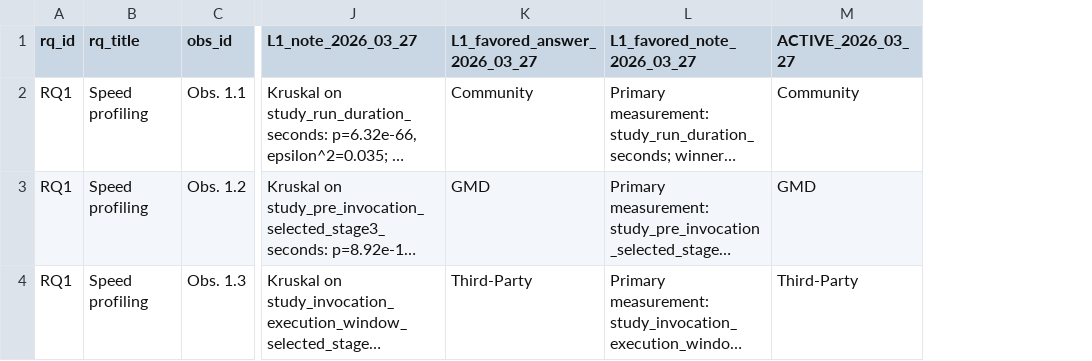
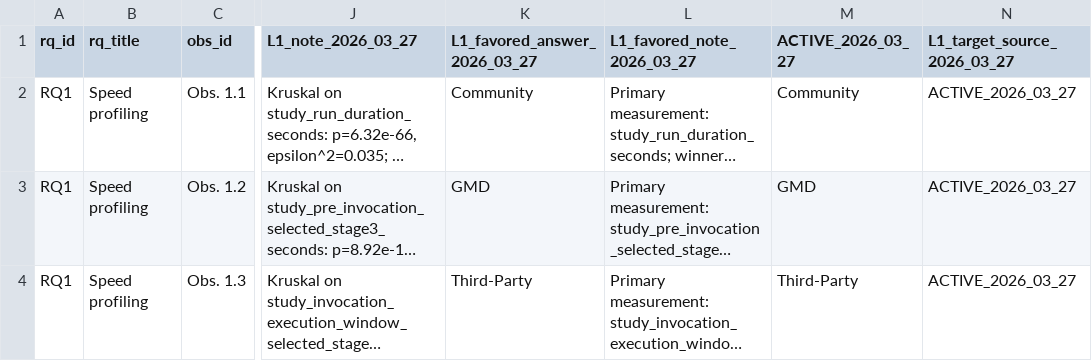
Before and after one commit to behnamparsa/emulator-testing-operational-profiles, a CSV file: outputs/catalog/observation_qa_catalog_refreshed.csv, drawn as a sheet; only a part is shown, gaps mark what is left out; long unchanged cells end in …; the diff covers the shown part only; the diff names each change by its address in the sheet, - before the commit and + after, or states it on an @@ line.

```diff
--- a/outputs/catalog/observation_qa_catalog_refreshed.csv
+++ b/outputs/catalog/observation_qa_catalog_refreshed.csv
+column N (L1_target_source_2026_03_27), rows 2-4: all ACTIVE_2026_03_27
```
Also changed, not shown: 11 edited cells elsewhere in this file, outputs/profiles/operational_profile_table.csv, outputs/rules/decision_support_guide_table.csv, 13 other files.
